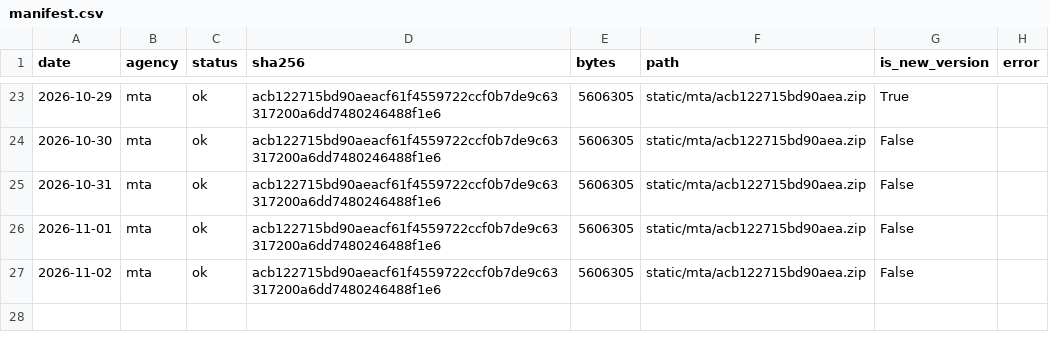
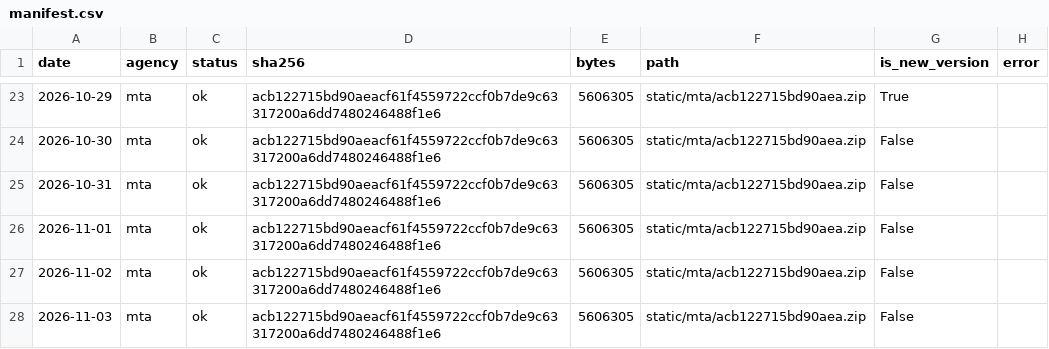
Before and after one commit to palism1/railcast-data, a CSV file: static/manifest.csv, drawn as a sheet; only a part is shown, gaps mark what is left out.

```diff
--- a/static/manifest.csv
+++ b/static/manifest.csv
@@ -27 +27,2 @@ date,agency,status,sha256,bytes,path,is_new_version,error
 2026-11-02,mta,ok,acb122715bd90aeacf61f4559722ccf0b7de9c63317200a6dd7480246488f1e6,5606305,static/mta/acb122715bd90aea.zip,False,
+2026-11-03,mta,ok,acb122715bd90aeacf61f4559722ccf0b7de9c63317200a6dd7480246488f1e6,5606305,static/mta/acb122715bd90aea.zip,False,
```
Also changed, not shown: 12 other files.
